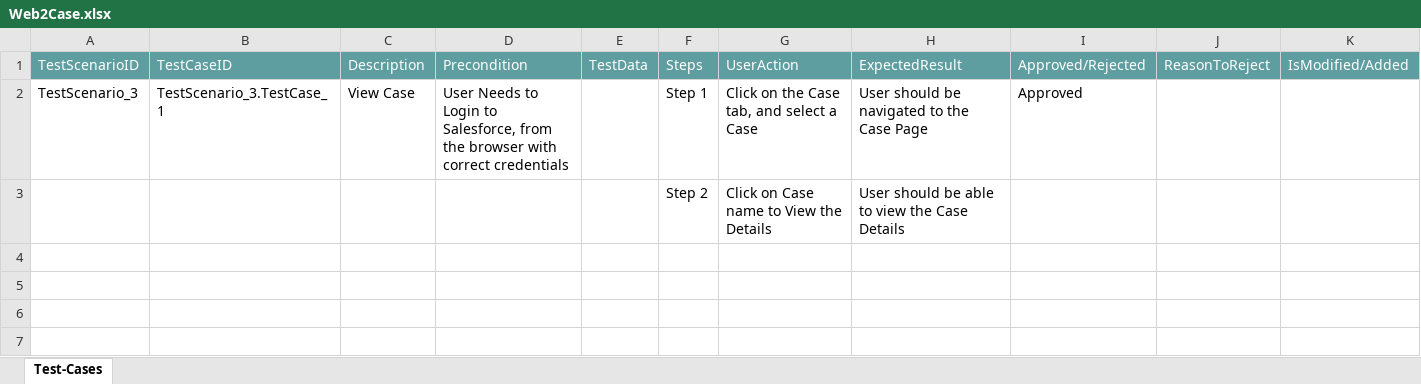
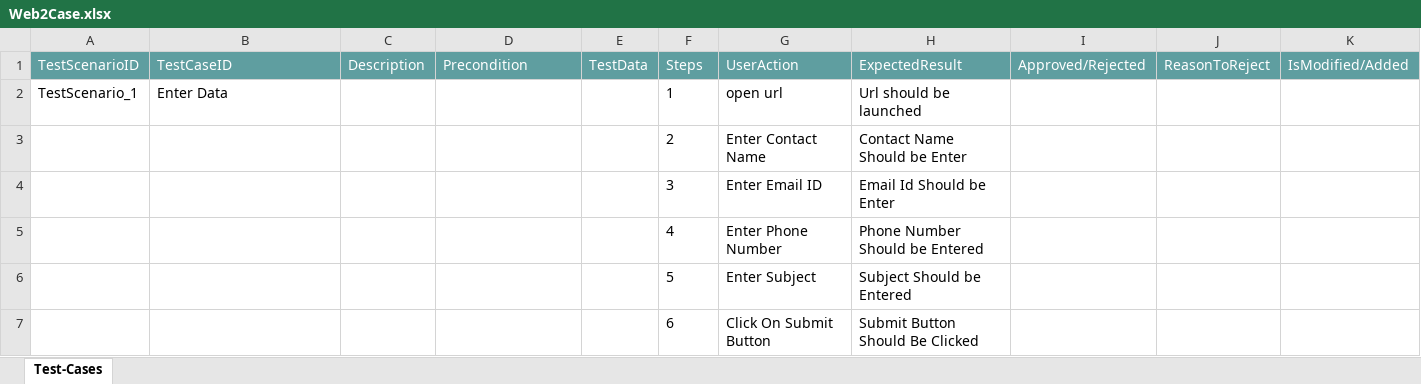
Before and after one commit to ShaikMohamedIrfan/TESTR5SNAP, an Excel workbook: Web2Case.xlsx, sheet Test-Cases, drawn as a sheet; values as stored, in another font and other column widths than the file's, no borders; table styles not drawn; removed rows and columns are numbered as before the commit, all else as after; the diff names each change by its address in the sheet, - before the commit and + after, or states it on an @@ line.

Commit message:
Initial Commit for Verification of Test cases

```diff
--- a/Web2Case.xlsx (sheet Test-Cases)
+++ b/Web2Case.xlsx (sheet Test-Cases)
-row 2: TestScenario_3 | TestScenario_3.TestCase_1 | View Case | User Needs to Login to Salesforce, from the browser with correct credentials |  | Step 1 | Click on the Case tab, and select a Case | User should be navigated to the Case Page | Approved
-row 3:  |  |  |  |  | Step 2 | Click on Case name to View the Details | User should be able to view the Case Details
+row 2: TestScenario_1 | Enter Data |  |  |  | 1 | open url | Url should be launched
+row 3:  |  |  |  |  | 2 | Enter Contact Name | Contact Name Should be Enter
+row 4:  |  |  |  |  | 3 | Enter Email ID | Email Id Should be Enter
+row 5:  |  |  |  |  | 4 | Enter Phone Number | Phone Number Should be Entered
+row 6:  |  |  |  |  | 5 | Enter Subject | Subject Should be Entered
+row 7:  |  |  |  |  | 6 | Click On Submit Button | Submit Button Should Be Clicked
```
